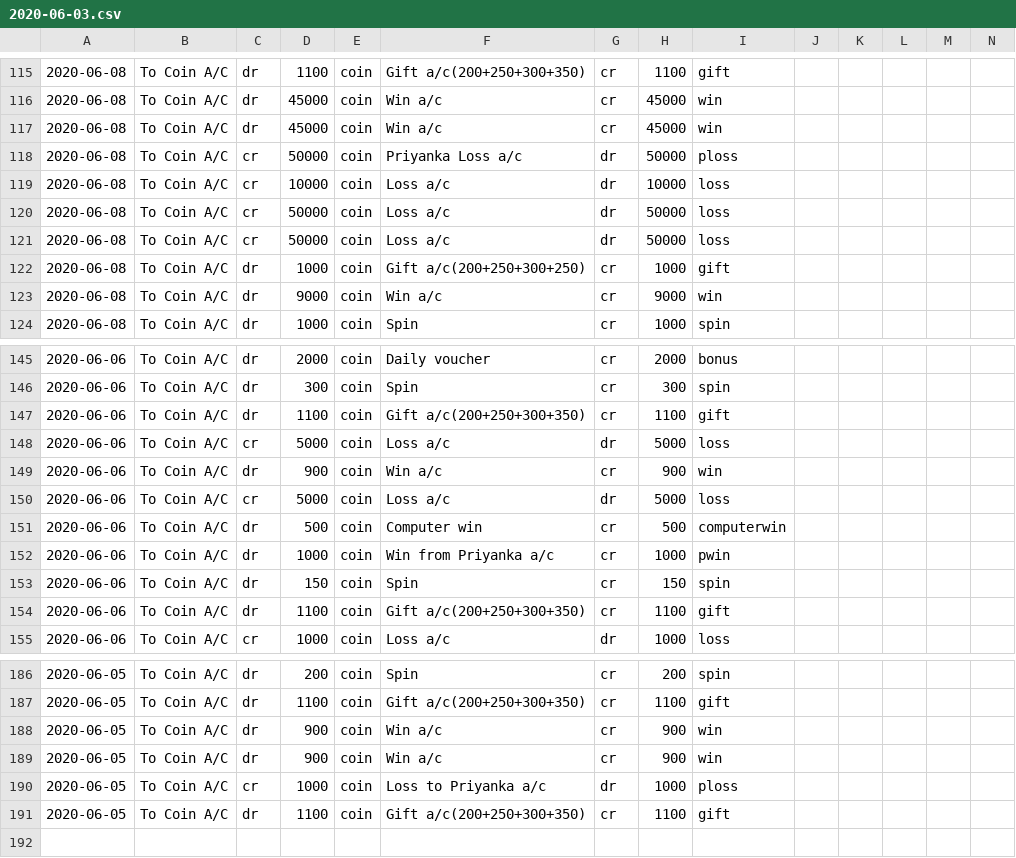
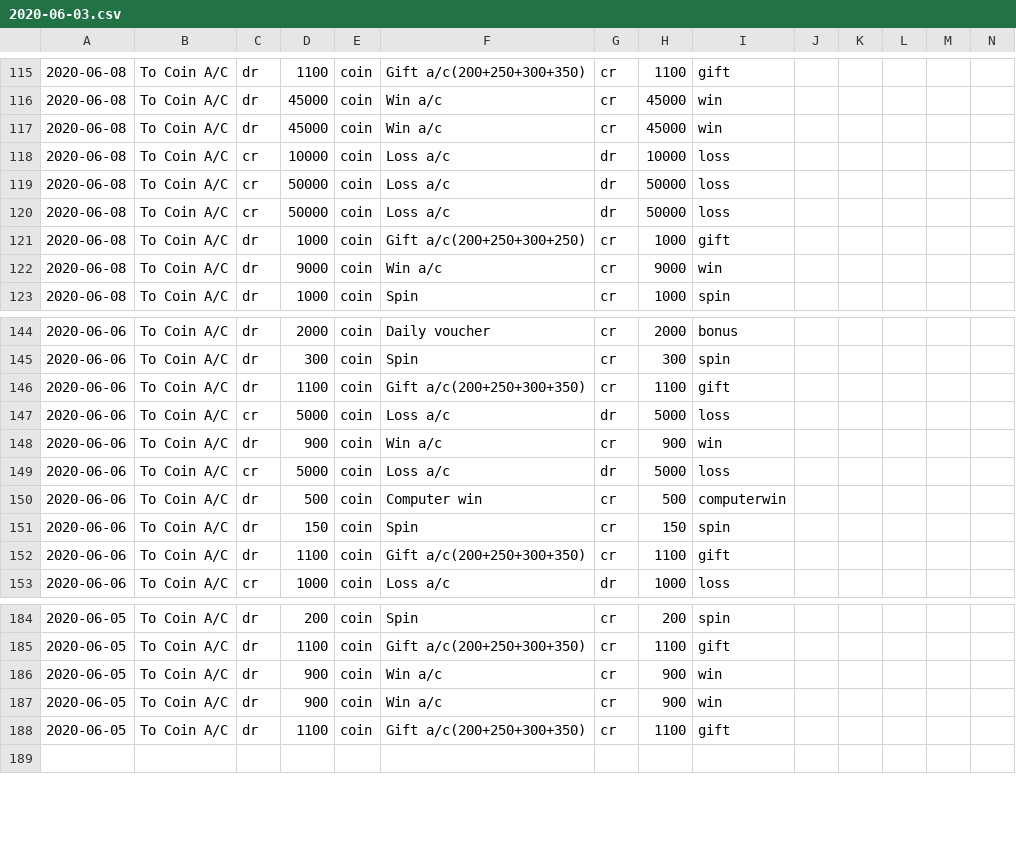
Before and after one commit to shishupal082/project, a CSV file: app/account/static/json/ludo/csv/2020-06-03.csv, drawn as a sheet; only a part is shown, gaps mark what is left out; rows hold the shown columns only; the diff names each change by its address in the sheet, - before the commit and + after, or states it on an @@ line.

```diff
--- a/app/account/static/json/ludo/csv/2020-06-03.csv
+++ b/app/account/static/json/ludo/csv/2020-06-03.csv
-row 118: 2020-06-08 | To Coin A/C | cr | 50000 | coin | Priyanka Loss a/c | dr | 50000 | ploss
-row 152: 2020-06-06 | To Coin A/C | dr | 1000 | coin | Win from Priyanka a/c | cr | 1000 | pwin
-row 190: 2020-06-05 | To Coin A/C | cr | 1000 | coin | Loss to Priyanka a/c | dr | 1000 | ploss
```
Also changed, not shown: 4 other files.
